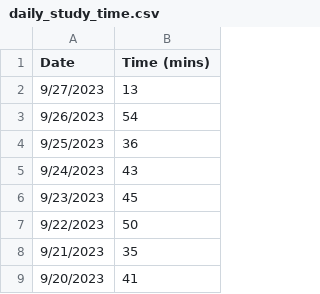
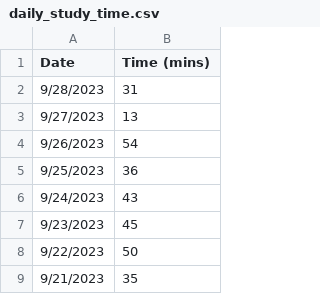
Before and after one commit to jhunschejones/ruby-scripts, a CSV file: jpdb_daily_study_time/daily_study_time.csv, drawn as a sheet; only a part is shown; the shorter side is filled out with more unchanged rows; the diff names each change by its address in the sheet, - before the commit and + after, or states it on an @@ line.

```diff
--- a/jpdb_daily_study_time/daily_study_time.csv
+++ b/jpdb_daily_study_time/daily_study_time.csv
+row 2: 9/28/2023 | 31
```
